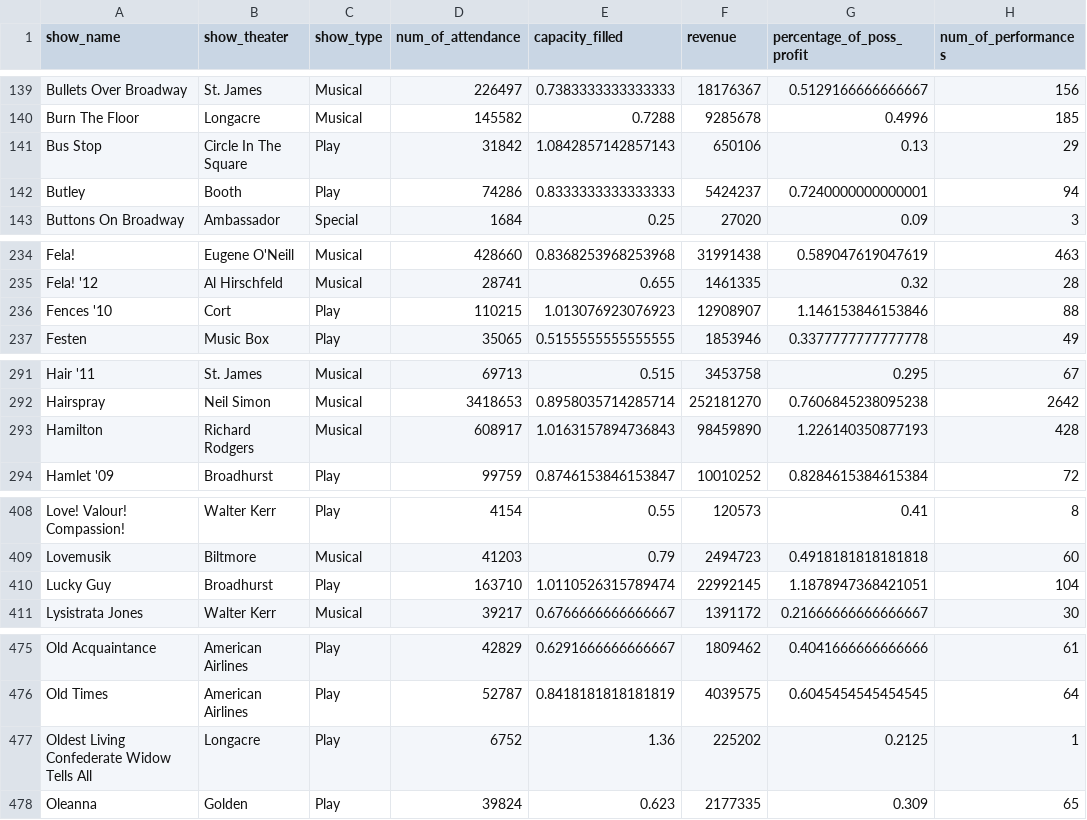
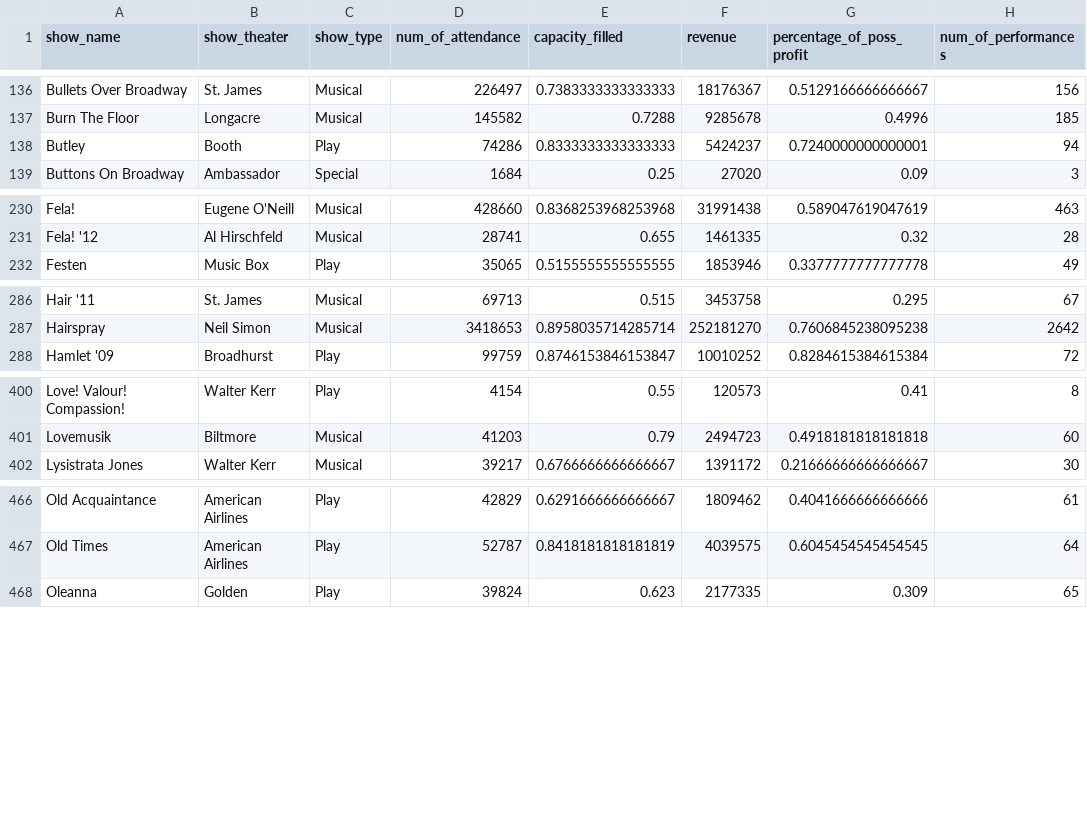
Before and after one commit to Julianna-szabo/DA2_Assignment_2, a CSV file: data/clean/broadway_clean_xsec.csv, drawn as a sheet; only a part is shown, gaps mark what is left out; the diff covers the shown part only; the diff names each change by its address in the sheet, - before the commit and + after, or states it on an @@ line.

```diff
--- a/data/clean/broadway_clean_xsec.csv
+++ b/data/clean/broadway_clean_xsec.csv
-row 141: Bus Stop | Circle In The Square | Play | 31842 | 1.0842857142857143 | 650106 | 0.13 | 29
-row 236: Fences '10 | Cort | Play | 110215 | 1.013076923076923 | 12908907 | 1.146153846153846 | 88
-row 293: Hamilton | Richard Rodgers | Musical | 608917 | 1.0163157894736843 | 98459890 | 1.226140350877193 | 428
-row 410: Lucky Guy | Broadhurst | Play | 163710 | 1.0110526315789474 | 22992145 | 1.1878947368421051 | 104
-row 477: Oldest Living Confederate Widow Tells All | Longacre | Play | 6752 | 1.36 | 225202 | 0.2125 | 1
```
Also changed, not shown: 14 removed rows elsewhere in this file, 3 other files.
